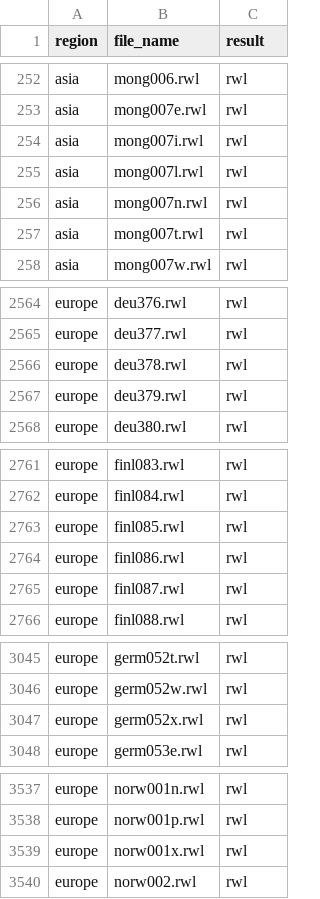
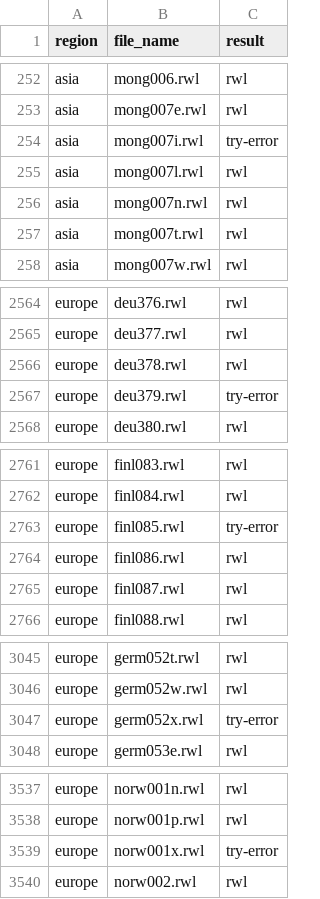
Before and after one commit to chguiterman/check-ITRDB, a CSV file: data/ITRDB_RWL_files.csv, drawn as a sheet; only a part is shown, gaps mark what is left out; the diff covers the shown part only.

```diff
--- a/data/ITRDB_RWL_files.csv
+++ b/data/ITRDB_RWL_files.csv
@@ -253,3 +253,3 @@
 "asia","mong007e.rwl","rwl"
-"asia","mong007i.rwl","rwl"
+"asia","mong007i.rwl","try-error"
 "asia","mong007l.rwl","rwl"
@@ -2566,3 +2566,3 @@
 "europe","deu378.rwl","rwl"
-"europe","deu379.rwl","rwl"
+"europe","deu379.rwl","try-error"
 "europe","deu380.rwl","rwl"
@@ -2762,3 +2762,3 @@
 "europe","finl084.rwl","rwl"
-"europe","finl085.rwl","rwl"
+"europe","finl085.rwl","try-error"
 "europe","finl086.rwl","rwl"
@@ -3046,3 +3046,3 @@
 "europe","germ052w.rwl","rwl"
-"europe","germ052x.rwl","rwl"
+"europe","germ052x.rwl","try-error"
 "europe","germ053e.rwl","rwl"
@@ -3538,3 +3538,3 @@
 "europe","norw001p.rwl","rwl"
-"europe","norw001x.rwl","rwl"
+"europe","norw001x.rwl","try-error"
 "europe","norw002.rwl","rwl"
```
Also changed, not shown: 21 edited cells elsewhere in this file.
